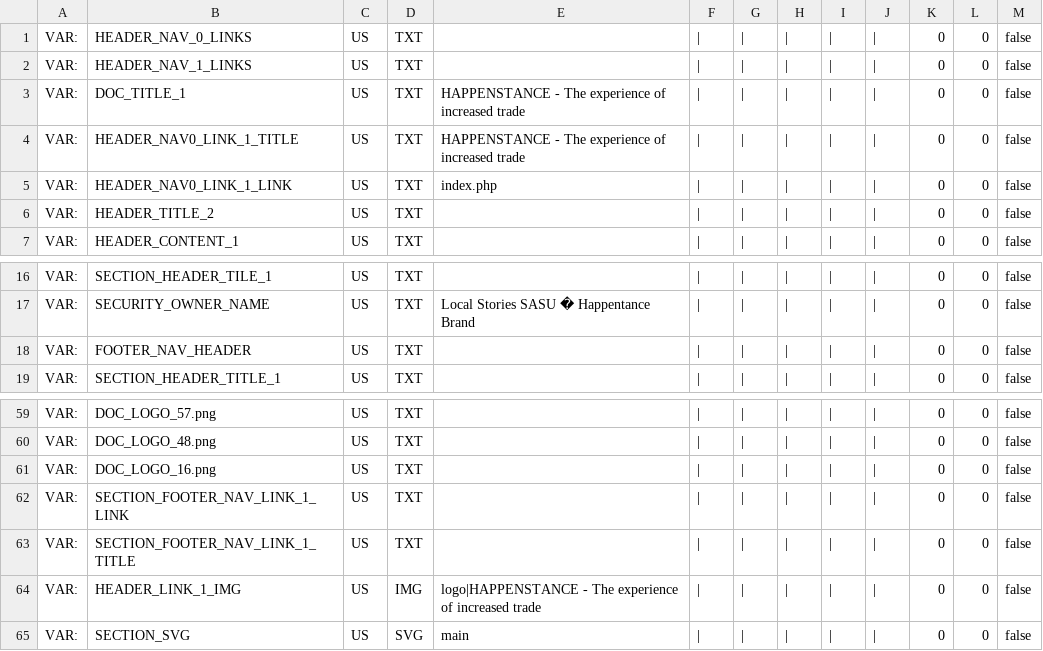
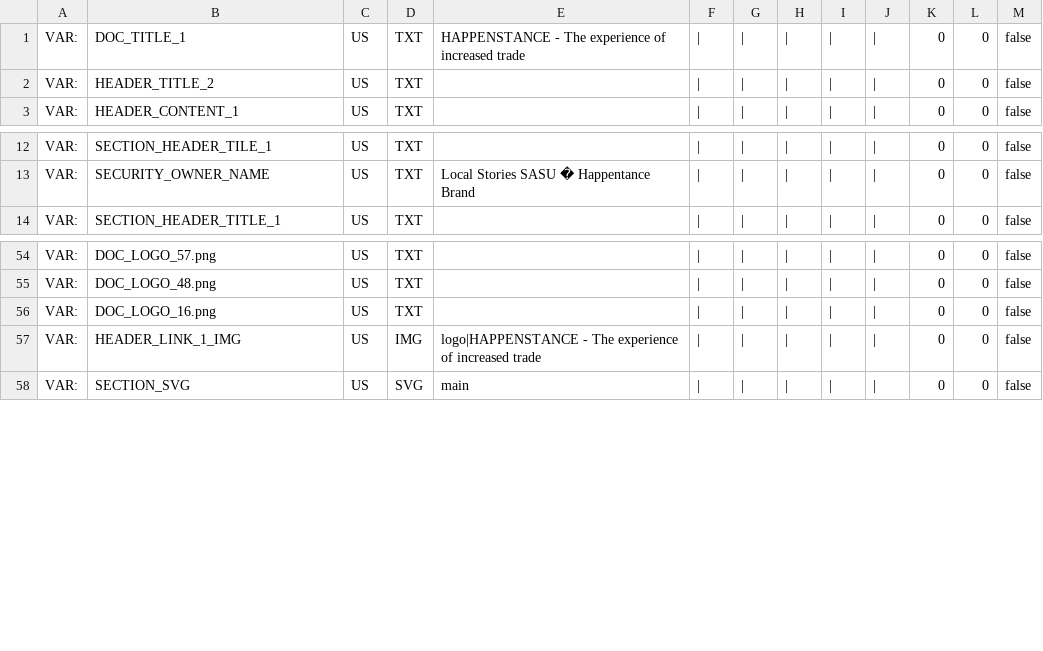
Before and after one commit to Localstories1/local-stories, a CSV file: render/html/tpl/base.csv, drawn as a sheet; only a part is shown, gaps mark what is left out; the diff names each change by its address in the sheet, - before the commit and + after, or states it on an @@ line.

```diff
--- a/render/html/tpl/base.csv
+++ b/render/html/tpl/base.csv
-row 1: VAR: | HEADER_NAV_0_LINKS | US | TXT |  | | | | | | | | | | | 0 | 0 | false
-row 2: VAR: | HEADER_NAV_1_LINKS | US | TXT |  | | | | | | | | | | | 0 | 0 | false
-row 4: VAR: | HEADER_NAV0_LINK_1_TITLE | US | TXT | HAPPENSTANCE - The experience of increased trade | | | | | | | | | | | 0 | 0 | false
-row 5: VAR: | HEADER_NAV0_LINK_1_LINK | US | TXT | index.php | | | | | | | | | | | 0 | 0 | false
-row 18: VAR: | FOOTER_NAV_HEADER | US | TXT |  | | | | | | | | | | | 0 | 0 | false
-row 62: VAR: | SECTION_FOOTER_NAV_LINK_1_LINK | US | TXT |  | | | | | | | | | | | 0 | 0 | false
-row 63: VAR: | SECTION_FOOTER_NAV_LINK_1_TITLE | US | TXT |  | | | | | | | | | | | 0 | 0 | false
```
Also changed, not shown: 13 other files.
